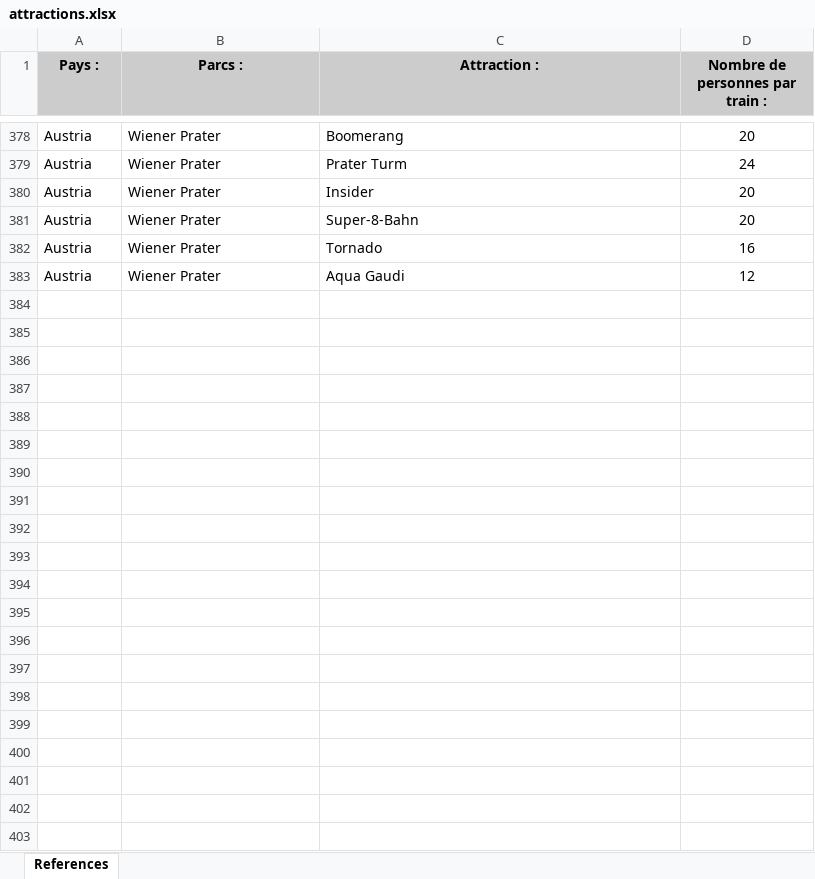
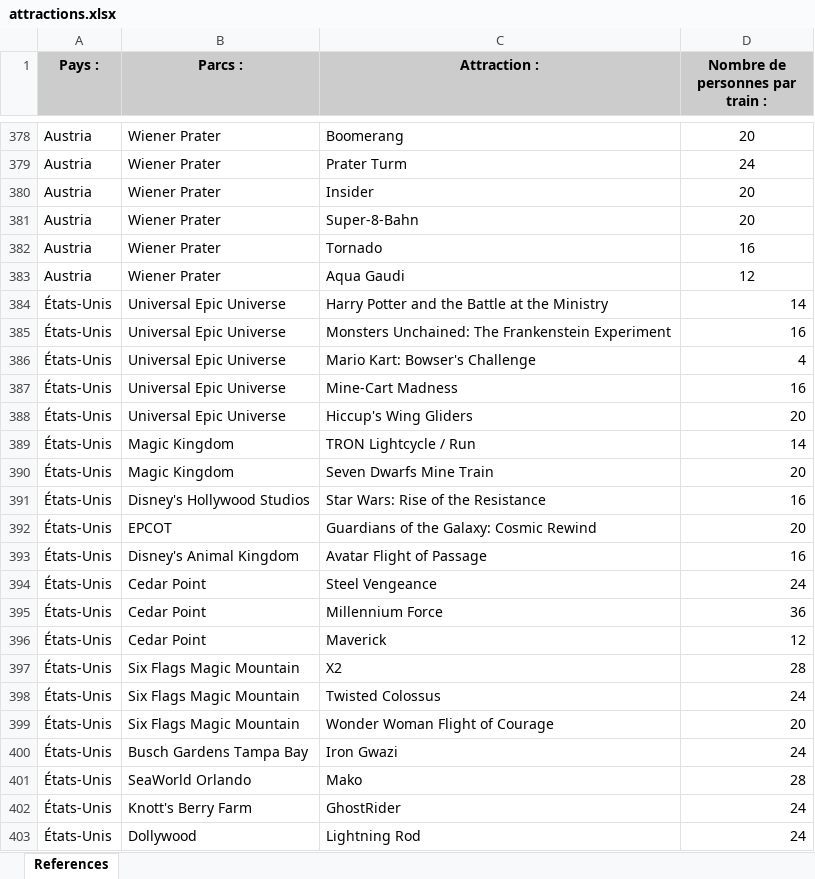
Before and after one commit to Arcade2341/Debit-roller-coaster, an Excel workbook: data/attractions.xlsx, sheet References, drawn as a sheet; only a part is shown, gaps mark what is left out; values as stored, in another font and other column widths than the file's, no borders; the diff names each change by its address in the sheet, - before the commit and + after, or states it on an @@ line.

Commit message:
V1.2.13

```diff
--- a/data/attractions.xlsx (sheet References)
+++ b/data/attractions.xlsx (sheet References)
+row 384: États-Unis | Universal Epic Universe | Harry Potter and the Battle at the Ministry | 14
+row 385: États-Unis | Universal Epic Universe | Monsters Unchained: The Frankenstein Experiment | 16
+row 386: États-Unis | Universal Epic Universe | Mario Kart: Bowser's Challenge | 4
+row 387: États-Unis | Universal Epic Universe | Mine-Cart Madness | 16
+row 388: États-Unis | Universal Epic Universe | Hiccup's Wing Gliders | 20
+row 389: États-Unis | Magic Kingdom | TRON Lightcycle / Run | 14
+row 390: États-Unis | Magic Kingdom | Seven Dwarfs Mine Train | 20
+row 391: États-Unis | Disney's Hollywood Studios | Star Wars: Rise of the Resistance | 16
+row 392: États-Unis | EPCOT | Guardians of the Galaxy: Cosmic Rewind | 20
+row 393: États-Unis | Disney's Animal Kingdom | Avatar Flight of Passage | 16
+row 394: États-Unis | Cedar Point | Steel Vengeance | 24
+row 395: États-Unis | Cedar Point | Millennium Force | 36
+row 396: États-Unis | Cedar Point | Maverick | 12
+row 397: États-Unis | Six Flags Magic Mountain | X2 | 28
+row 398: États-Unis | Six Flags Magic Mountain | Twisted Colossus | 24
+row 399: États-Unis | Six Flags Magic Mountain | Wonder Woman Flight of Courage | 20
+row 400: États-Unis | Busch Gardens Tampa Bay | Iron Gwazi | 24
+row 401: États-Unis | SeaWorld Orlando | Mako | 28
+row 402: États-Unis | Knott's Berry Farm | GhostRider | 24
+row 403: États-Unis | Dollywood | Lightning Rod | 24
```
